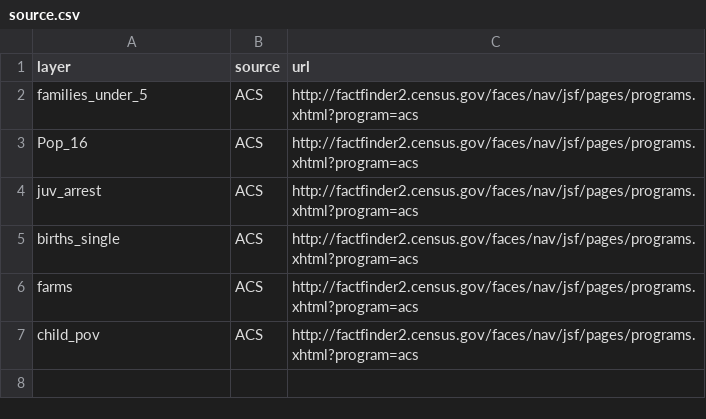
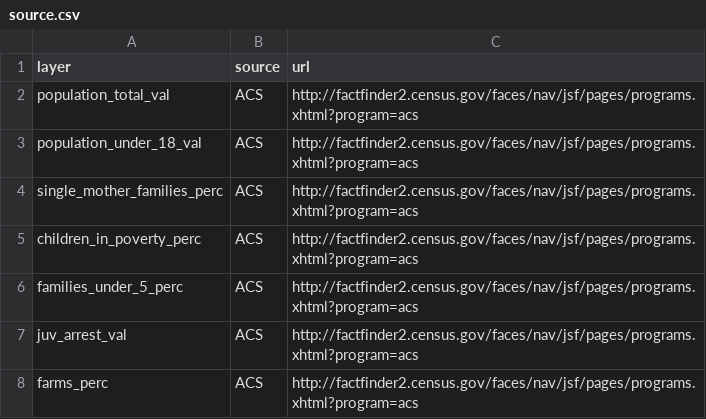
Before and after one commit to timothywvance/timothywvance.github.io, a CSV file: data/source.csv, drawn as a sheet.

```diff
--- a/data/source.csv
+++ b/data/source.csv
@@ -1,7 +1,8 @@
 layer,source,url
-families_under_5,ACS,http://factfinder2.census.gov/faces/nav/jsf/pages/programs.xhtml?program=acs
-Pop_16,ACS,http://factfinder2.census.gov/faces/nav/jsf/pages/programs.xhtml?program=acs
-juv_arrest,ACS,http://factfinder2.census.gov/faces/nav/jsf/pages/programs.xhtml?program=acs
-births_single,ACS,http://factfinder2.census.gov/faces/nav/jsf/pages/programs.xhtml?program=acs
-farms,ACS,http://factfinder2.census.gov/faces/nav/jsf/pages/programs.xhtml?program=acs
-child_pov,ACS,http://factfinder2.census.gov/faces/nav/jsf/pages/programs.xhtml?program=acs
+population_total_val,ACS,http://factfinder2.census.gov/faces/nav/jsf/pages/programs.xhtml?program=acs
+population_under_18_val,ACS,http://factfinder2.census.gov/faces/nav/jsf/pages/programs.xhtml?program=acs
+single_mother_families_perc,ACS,http://factfinder2.census.gov/faces/nav/jsf/pages/programs.xhtml?program=acs
+children_in_poverty_perc,ACS,http://factfinder2.census.gov/faces/nav/jsf/pages/programs.xhtml?program=acs
+families_under_5_perc,ACS,http://factfinder2.census.gov/faces/nav/jsf/pages/programs.xhtml?program=acs
+juv_arrest_val,ACS,http://factfinder2.census.gov/faces/nav/jsf/pages/programs.xhtml?program=acs
+farms_perc,ACS,http://factfinder2.census.gov/faces/nav/jsf/pages/programs.xhtml?program=acs
```
Also changed, not shown: data/fields.csv, 1 other file.
